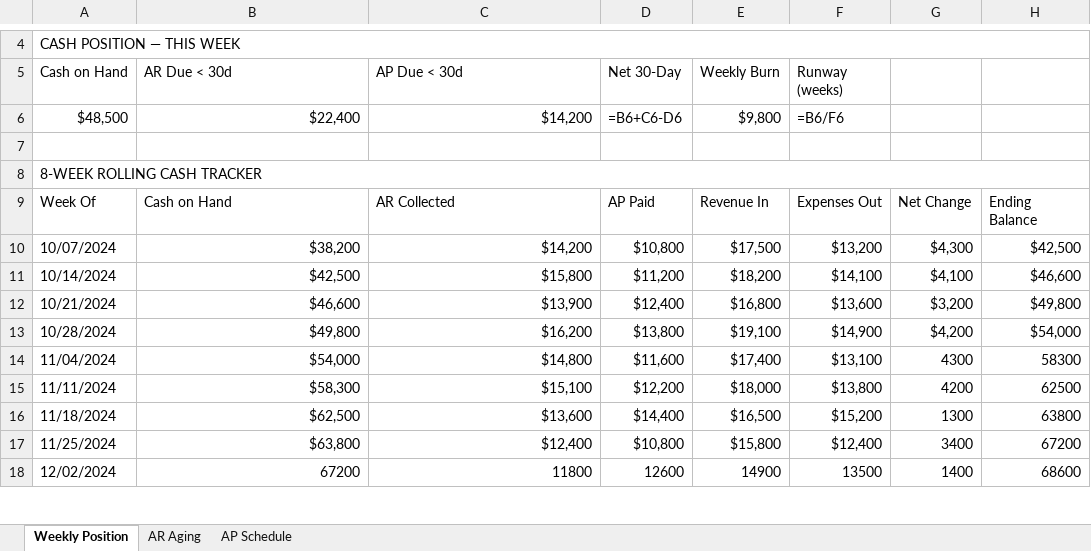
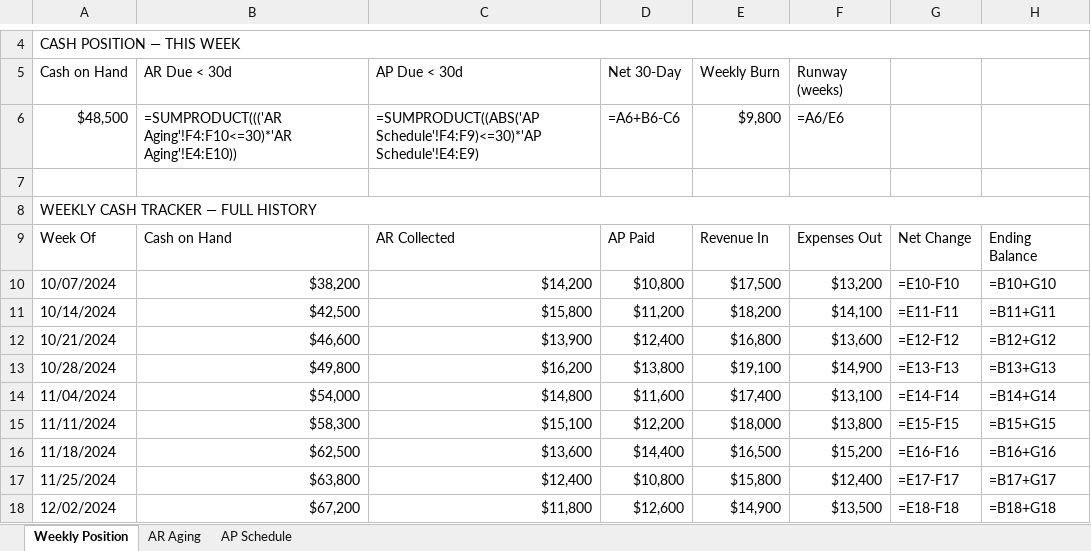
Before and after one commit to TNDS-Command-Center/ML-SIGNAL-STACK-TNCC, an Excel workbook: SignalStack_CashFlowCompass.xlsx, sheet Weekly Position, drawn as a sheet; only a part is shown, gaps mark what is left out; values as stored, in another font and other column widths than the file's, no cell formats; formulas without a stored value are shown as written; the diff covers the shown part only; the diff names each change by its address in the sheet, - before the commit and + after, or states it on an @@ line.

```diff
--- a/SignalStack_CashFlowCompass.xlsx (sheet Weekly Position)
+++ b/SignalStack_CashFlowCompass.xlsx (sheet Weekly Position)
-B6 (AR Due < 30d): $22,400
+B6 (AR Due < 30d): =SUMPRODUCT((('AR Aging'!F4:F10<=30)*'AR Aging'!E4:E10))
-C6 (AP Due < 30d): $14,200
+C6 (AP Due < 30d): =SUMPRODUCT((ABS('AP Schedule'!F4:F9)<=30)*'AP Schedule'!E4:E9)
-D6 (Net 30-Day): =B6+C6-D6
+D6 (Net 30-Day): =A6+B6-C6
-F6 (Runway (weeks)): =B6/F6
+F6 (Runway (weeks)): =A6/E6
-A8 (Cash on Hand): 8-WEEK ROLLING CASH TRACKER
+A8 (Cash on Hand): WEEKLY CASH TRACKER — FULL HISTORY
-G10: $4,300
+G10: =E10-F10
-H10: $42,500
+H10: =B10+G10
-G11: $4,100
+G11: =E11-F11
-H11: $46,600
+H11: =B11+G11
-G12: $3,200
+G12: =E12-F12
-H12: $49,800
+H12: =B12+G12
-G13: $4,200
+G13: =E13-F13
-H13: $54,000
+H13: =B13+G13
-G14: 4300
+G14: =E14-F14
-H14: 58300
+H14: =B14+G14
-G15: 4200
+G15: =E15-F15
-H15: 62500
+H15: =B15+G15
-G16: 1300
+G16: =E16-F16
-H16: 63800
+H16: =B16+G16
-G17: 3400
+G17: =E17-F17
-H17: 67200
+H17: =B17+G17
-B18 (AR Due < 30d): 67200
+B18 (AR Due < 30d): $67,200
-C18 (AP Due < 30d): 11800
+C18 (AP Due < 30d): $11,800
-D18 (Net 30-Day): 12600
+D18 (Net 30-Day): $12,600
-E18 (Weekly Burn): 14900
+E18 (Weekly Burn): $14,900
-F18 (Runway (weeks)): 13500
+F18 (Runway (weeks)): $13,500
-G18: 1400
+G18: =E18-F18
-H18: 68600
+H18: =B18+G18
```
Also changed, not shown: 65 added rows and 77 edited cells elsewhere in this sheet, sheet AR Aging, sheet AP Schedule, cell formats, SignalStack_PipelinePulse.xlsx, SignalStack_TeamTempo.xlsx, 20 other files.
